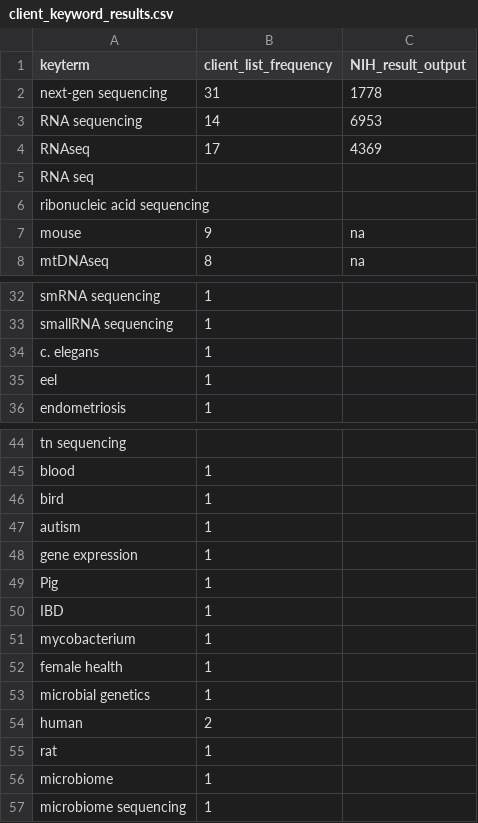
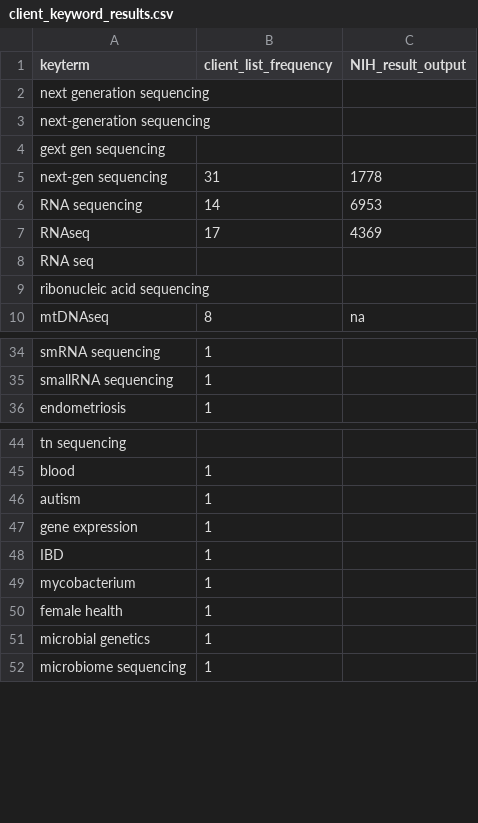
Before and after one commit to jillness/Biohack, a CSV file: client_keyword_results.csv, drawn as a sheet; only a part is shown, gaps mark what is left out; removed rows and columns are numbered as before the commit, all else as after; the diff covers the shown part only; the diff names each change by its address in the sheet, - before the commit and + after, or states it on an @@ line.

Commit message:
updated keyword list

```diff
--- a/client_keyword_results.csv
+++ b/client_keyword_results.csv
+row 2: next generation sequencing
+row 3: next-generation sequencing
+row 4: gext gen sequencing
-row 7: mouse | 9 | na
-row 34: c. elegans | 1
-row 35: eel | 1
-row 46: bird | 1
-row 49: Pig | 1
-row 54: human | 2
-row 55: rat | 1
-row 56: microbiome | 1
```
Also changed, not shown: 1 removed row elsewhere in this file.
